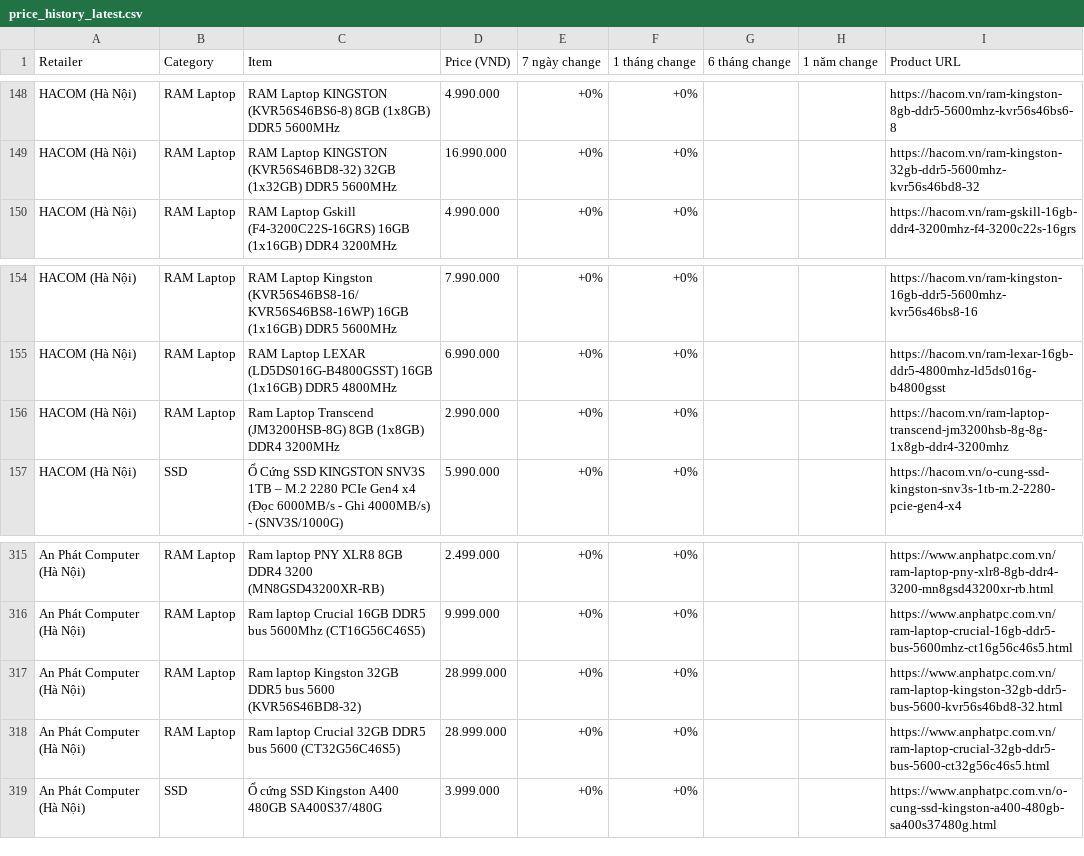
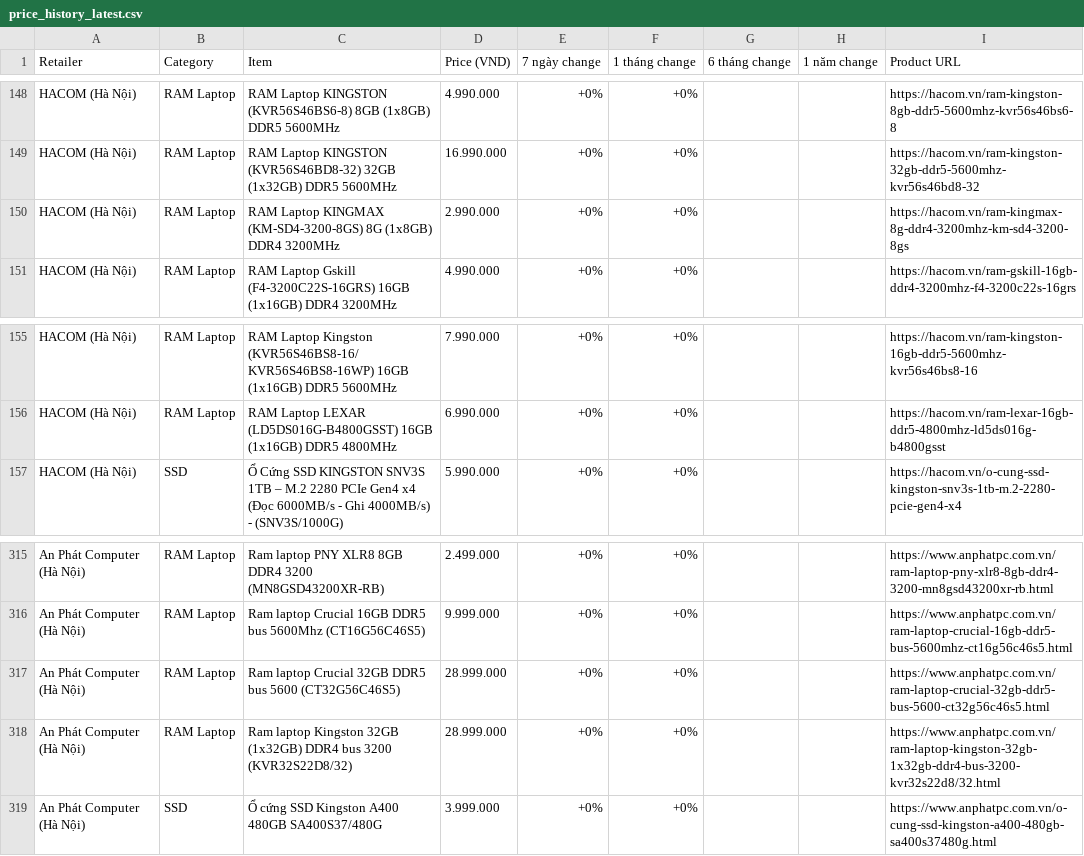
Before and after one commit to tuongphanbase/tech-price-mailer, a CSV file: docs/price_history_latest.csv, drawn as a sheet; only a part is shown, gaps mark what is left out; the diff covers the shown part only.

```diff
--- a/docs/price_history_latest.csv
+++ b/docs/price_history_latest.csv
@@ -149,2 +149,3 @@ HACOM (Hà Nội),RAM Laptop,RAM Laptop KINGSTON (KVR56S46BS6-8) 8GB (1x8GB) DDR
 HACOM (Hà Nội),RAM Laptop,RAM Laptop KINGSTON (KVR56S46BD8-32) 32GB (1x32GB) DDR5 5600MHz,16.990.000,+0%,+0%,,,https://hacom.vn/ram-kingston-32gb-ddr5-5600mhz-kvr56s46bd8-32
+HACOM (Hà Nội),RAM Laptop,RAM Laptop KINGMAX (KM-SD4-3200-8GS) 8G (1x8GB) DDR4 3200MHz,2.990.000,+0%,+0%,,,https://hacom.vn/ram-kingmax-8g-ddr4-3200mhz-km-sd4-3200-8gs
 HACOM (Hà Nội),RAM Laptop,RAM Laptop Gskill (F4-3200C22S-16GRS) 16GB (1x16GB) DDR4 3200MHz,4.990.000,+0%,+0%,,,https://hacom.vn/ram-gskill-16gb-ddr4-3200mhz-f4-3200c22s-16grs
@@ -155,3 +156,2 @@ HACOM (Hà Nội),RAM Laptop,RAM Laptop Kingston (KVR56S46BS8-16/KVR56S46BS8-16W
 HACOM (Hà Nội),RAM Laptop,RAM Laptop LEXAR (LD5DS016G-B4800GSST) 16GB (1x16GB) DDR5 4800MHz,6.990.000,+0%,+0%,,,https://hacom.vn/ram-lexar-16gb-ddr5-4800mhz-ld5ds016g-b4800gsst
-HACOM (Hà Nội),RAM Laptop,Ram Laptop Transcend (JM3200HSB-8G) 8GB (1x8GB) DDR4 3200MHz,2.990.000,+0%,+0%,,,https://hacom.vn/ram-laptop-transcend-jm3200hsb-8g-8g-1x8gb-ddr4-3200mhz
 HACOM (Hà Nội),SSD,Ổ Cứng SSD KINGSTON SNV3S 1TB – M.2 2280 PCIe Gen4 x4 (Đọc 6000MB/s - Ghi 4000MB/s) - (SNV3S/1000G),5.990.000,+0%,+0%,,,https://hacom.vn/o-cung-ssd-kingston-snv3s-1tb-m.2-2280-pcie-gen4-x4
@@ -316,4 +316,4 @@ An Phát Computer (Hà Nội),RAM Laptop,Ram laptop PNY XLR8 8GB DDR4 3200 (MN8G
 An Phát Computer (Hà Nội),RAM Laptop,Ram laptop Crucial 16GB DDR5 bus 5600Mhz (CT16G56C46S5),9.999.000,+0%,+0%,,,https://www.anphatpc.com.vn/ram-laptop-crucial-16gb-ddr5-bus-5600mhz-ct16g56c46s5.html
-An Phát Computer (Hà Nội),RAM Laptop,Ram laptop Kingston 32GB DDR5 bus 5600 (KVR56S46BD8-32),28.999.000,+0%,+0%,,,https://www.anphatpc.com.vn/ram-laptop-kingston-32gb-ddr5-bus-5600-kvr56s46bd8-32.html
 An Phát Computer (Hà Nội),RAM Laptop,Ram laptop Crucial 32GB DDR5 bus 5600 (CT32G56C46S5),28.999.000,+0%,+0%,,,https://www.anphatpc.com.vn/ram-laptop-crucial-32gb-ddr5-bus-5600-ct32g56c46s5.html
+An Phát Computer (Hà Nội),RAM Laptop,Ram laptop Kingston 32GB (1x32GB) DDR4 bus 3200 (KVR32S22D8/32),28.999.000,+0%,+0%,,,https://www.anphatpc.com.vn/ram-laptop-kingston-32gb-1x32gb-ddr4-bus-3200-kvr32s22d8/32.html
 An Phát Computer (Hà Nội),SSD,Ổ cứng SSD Kingston A400 480GB SA400S37/480G,3.999.000,+0%,+0%,,,https://www.anphatpc.com.vn/o-cung-ssd-kingston-a400-480gb-sa400s37480g.html
```
Also changed, not shown: 10 added rows, 10 removed rows, 1 moved row and 7 edited cells elsewhere in this file, 3 other files.
